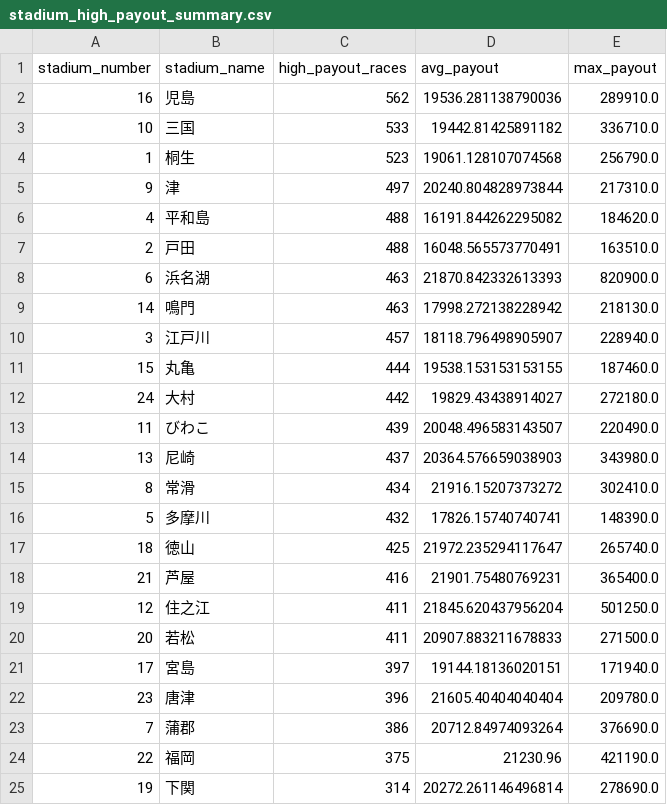
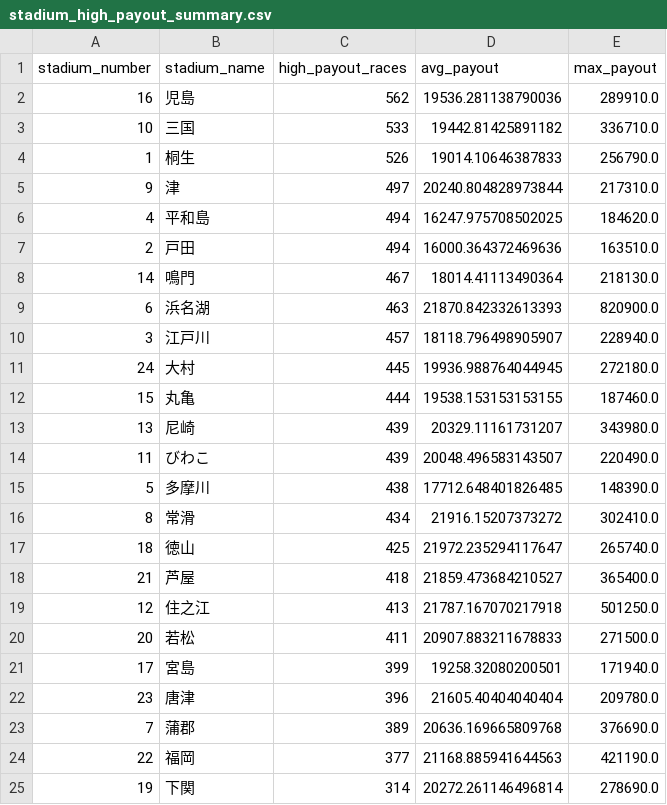
Before and after one commit to Patrickimamura/boatrace-analysis, a CSV file: output/stadium_high_payout_summary.csv, drawn as a sheet.

```diff
--- a/output/stadium_high_payout_summary.csv
+++ b/output/stadium_high_payout_summary.csv
@@ -3,23 +3,23 @@
 10,三国,533,19442.81425891182,336710.0
-1,桐生,523,19061.128107074568,256790.0
+1,桐生,526,19014.10646387833,256790.0
 9,津,497,20240.804828973844,217310.0
-4,平和島,488,16191.844262295082,184620.0
-2,戸田,488,16048.565573770491,163510.0
+4,平和島,494,16247.975708502025,184620.0
+2,戸田,494,16000.364372469636,163510.0
+14,鳴門,467,18014.41113490364,218130.0
 6,浜名湖,463,21870.842332613393,820900.0
-14,鳴門,463,17998.272138228942,218130.0
 3,江戸川,457,18118.796498905907,228940.0
+24,大村,445,19936.988764044945,272180.0
 15,丸亀,444,19538.153153153155,187460.0
-24,大村,442,19829.43438914027,272180.0
+13,尼崎,439,20329.11161731207,343980.0
 11,びわこ,439,20048.496583143507,220490.0
-13,尼崎,437,20364.576659038903,343980.0
+5,多摩川,438,17712.648401826485,148390.0
 8,常滑,434,21916.15207373272,302410.0
-5,多摩川,432,17826.15740740741,148390.0
 18,徳山,425,21972.235294117647,265740.0
-21,芦屋,416,21901.75480769231,365400.0
-12,住之江,411,21845.620437956204,501250.0
+21,芦屋,418,21859.473684210527,365400.0
+12,住之江,413,21787.167070217918,501250.0
 20,若松,411,20907.883211678833,271500.0
-17,宮島,397,19144.18136020151,171940.0
+17,宮島,399,19258.32080200501,171940.0
 23,唐津,396,21605.40404040404,209780.0
-7,蒲郡,386,20712.84974093264,376690.0
-22,福岡,375,21230.96,421190.0
+7,蒲郡,389,20636.169665809768,376690.0
+22,福岡,377,21168.885941644563,421190.0
 19,下関,314,20272.261146496814,278690.0
```
Also changed, not shown: output/pattern_by_boat_order.csv, output/pattern_by_course_order.csv, 9 other files.
